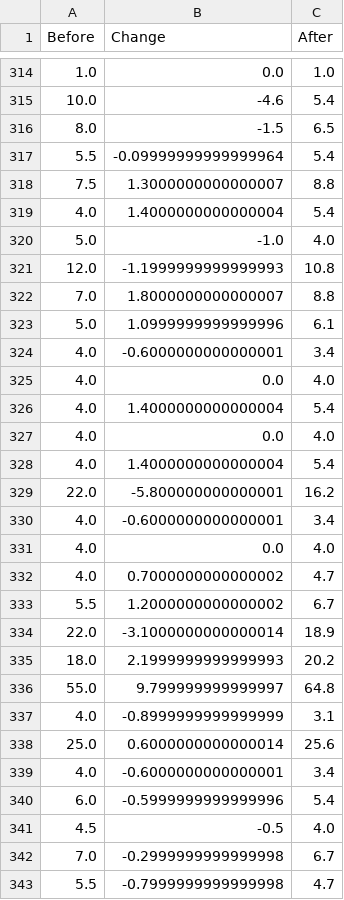
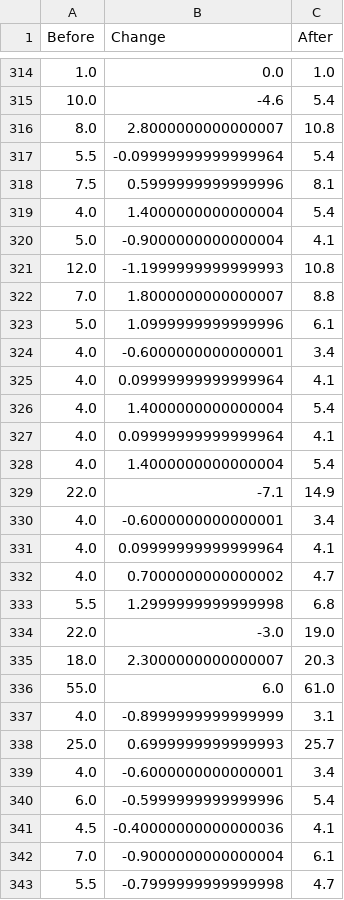
Before and after one commit to pa0005in/sawadeekard_price, a CSV file: Archived/CSV/Changelog SV06_english.csv (was Changelog SV06_english.csv), drawn as a sheet; only a part is shown, gaps mark what is left out; the diff covers the shown part only.

```diff
--- a/Changelog SV06_english.csv
+++ b/Archived/CSV/Changelog SV06_english.csv
@@ -315,7 +315,7 @@ Before,Change,After
 10.0,-4.6,5.4
-8.0,-1.5,6.5
+8.0,2.8000000000000007,10.8
 5.5,-0.09999999999999964,5.4
-7.5,1.3000000000000007,8.8
+7.5,0.5999999999999996,8.1
 4.0,1.4000000000000004,5.4
-5.0,-1.0,4.0
+5.0,-0.9000000000000004,4.1
 12.0,-1.1999999999999993,10.8
@@ -324,20 +324,20 @@ Before,Change,After
 4.0,-0.6000000000000001,3.4
-4.0,0.0,4.0
+4.0,0.09999999999999964,4.1
 4.0,1.4000000000000004,5.4
-4.0,0.0,4.0
+4.0,0.09999999999999964,4.1
 4.0,1.4000000000000004,5.4
-22.0,-5.800000000000001,16.2
+22.0,-7.1,14.9
 4.0,-0.6000000000000001,3.4
-4.0,0.0,4.0
+4.0,0.09999999999999964,4.1
 4.0,0.7000000000000002,4.7
-5.5,1.2000000000000002,6.7
-22.0,-3.1000000000000014,18.9
-18.0,2.1999999999999993,20.2
-55.0,9.799999999999997,64.8
+5.5,1.2999999999999998,6.8
+22.0,-3.0,19.0
+18.0,2.3000000000000007,20.3
+55.0,6.0,61.0
 4.0,-0.8999999999999999,3.1
-25.0,0.6000000000000014,25.6
+25.0,0.6999999999999993,25.7
 4.0,-0.6000000000000001,3.4
 6.0,-0.5999999999999996,5.4
-4.5,-0.5,4.0
-7.0,-0.2999999999999998,6.7
+4.5,-0.40000000000000036,4.1
+7.0,-0.9000000000000004,6.1
 5.5,-0.7999999999999998,4.7
```
Also changed, not shown: 3 added rows, 3 removed rows and 58 edited cells elsewhere in this file, 33 other files.
